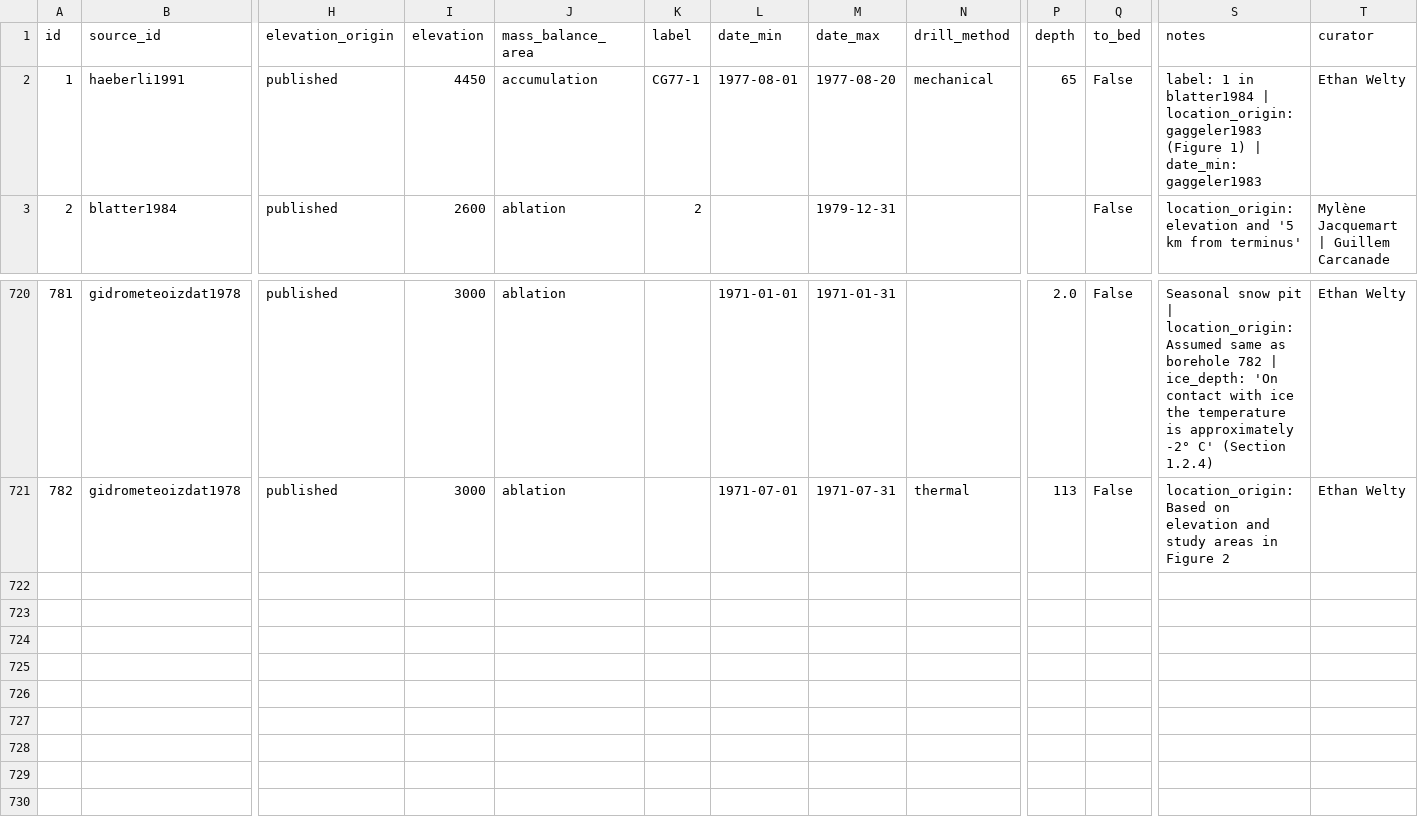
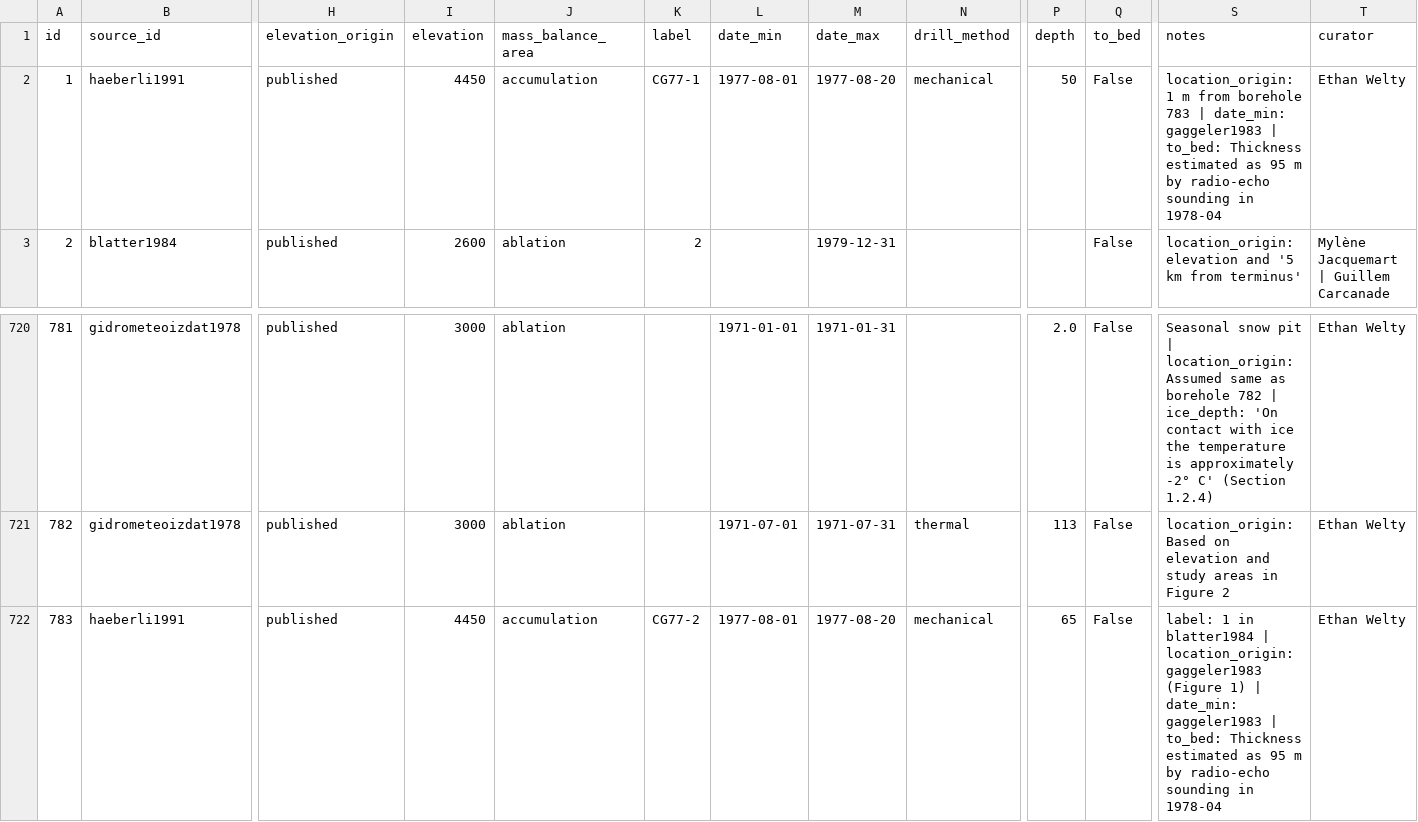
Before and after one commit to mjacqu/glenglat, a CSV file: data/borehole.csv, drawn as a sheet; only a part is shown, gaps mark what is left out; rows hold the shown columns only; the diff names each change by its address in the sheet, - before the commit and + after, or states it on an @@ line.

Commit message:
Split borehole 1 into boreholes 1 and 783
Closes #94.

```diff
--- a/data/borehole.csv
+++ b/data/borehole.csv
-P2 (depth): 65
+P2 (depth): 50
-S2 (notes): label: 1 in blatter1984 | location_origin: gaggeler1983 (Figure 1) | date_min: gaggeler1983
+S2 (notes): location_origin: 1 m from borehole 783 | date_min: gaggeler1983 | to_bed: Thickness estimated as 95 m by radio-echo sounding in 1978-04
+row 722: 783 | haeberli1991 | published | 4450 | accumulation | CG77-2 | 1977-08-01 | 1977-08-20 | mechanical | 65 | False | label: 1 in blatter1984 | location_origin: gaggeler1983 (Figure 1) | date_min: gaggeler1983 | to_bed: Thickness estimated as 95 m by radio-echo sounding in 1978-04 | Ethan Welty
```
Also changed, not shown: data/measurement.csv, data/profile.csv, 1 other file.
